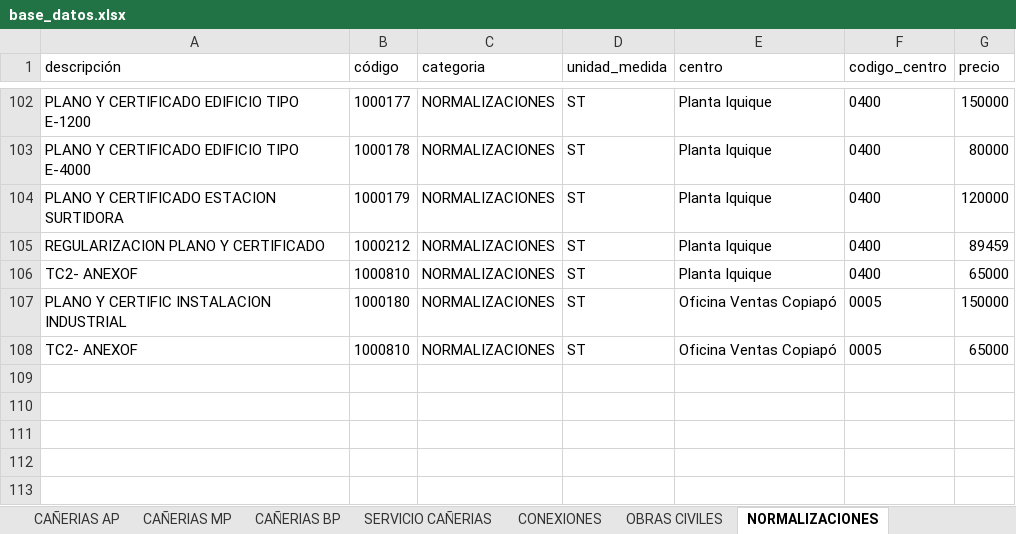
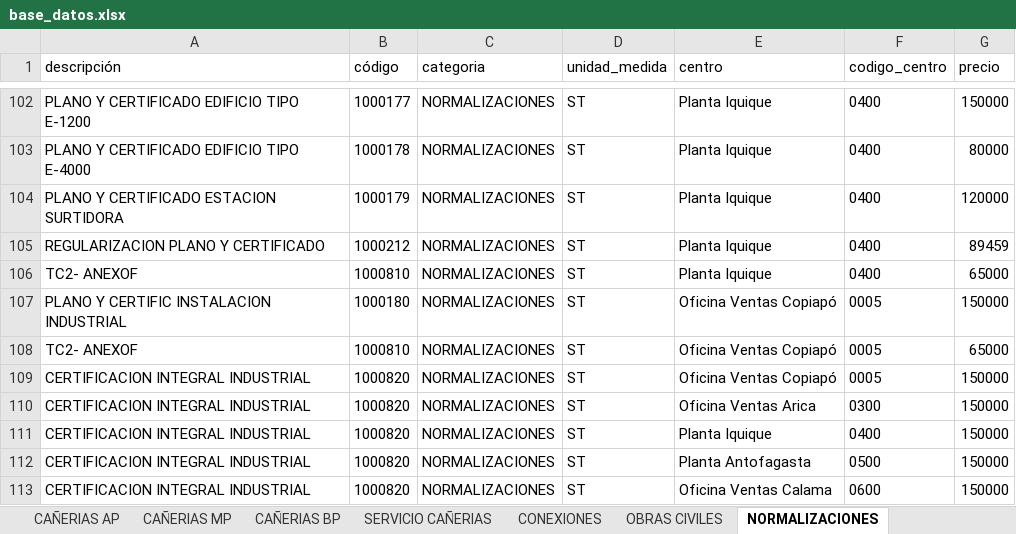
Before and after one commit to devece/NOTA-DE-VENTA-ABASTIBLE, an Excel workbook: base_datos.xlsx, sheet NORMALIZACIONES, drawn as a sheet; only a part is shown, gaps mark what is left out; values as stored, in another font and other column widths than the file's, no borders; the diff names each change by its address in the sheet, - before the commit and + after, or states it on an @@ line.

```diff
--- a/base_datos.xlsx (sheet NORMALIZACIONES)
+++ b/base_datos.xlsx (sheet NORMALIZACIONES)
+row 109: CERTIFICACION INTEGRAL INDUSTRIAL | 1000820 | NORMALIZACIONES | ST | Oficina Ventas Copiapó | 0005 | 150000
+row 110: CERTIFICACION INTEGRAL INDUSTRIAL | 1000820 | NORMALIZACIONES | ST | Oficina Ventas Arica | 0300 | 150000
+row 111: CERTIFICACION INTEGRAL INDUSTRIAL | 1000820 | NORMALIZACIONES | ST | Planta Iquique | 0400 | 150000
+row 112: CERTIFICACION INTEGRAL INDUSTRIAL | 1000820 | NORMALIZACIONES | ST | Planta Antofagasta | 0500 | 150000
+row 113: CERTIFICACION INTEGRAL INDUSTRIAL | 1000820 | NORMALIZACIONES | ST | Oficina Ventas Calama | 0600 | 150000
```
Also changed, not shown: sheet CONEXIONES, sheet OBRAS CIVILES.
